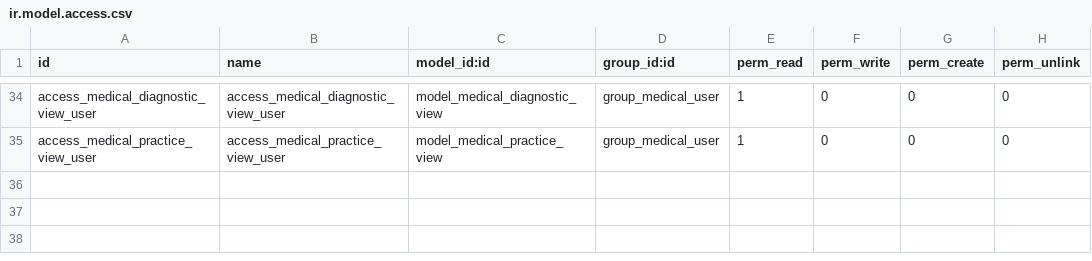
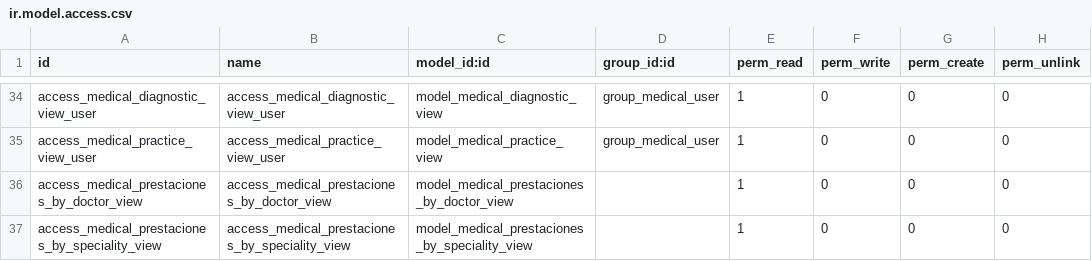
Before and after one commit to regaby/huerta-grafica, a CSV file: medical/security/ir.model.access.csv, drawn as a sheet; only a part is shown, gaps mark what is left out.

Commit message:
[UPD] ir.model.access

```diff
--- a/medical/security/ir.model.access.csv
+++ b/medical/security/ir.model.access.csv
@@ -35 +35,3 @@ access_medical_diagnostic_view_user,access_medical_diagnostic_view_user,model_me
 access_medical_practice_view_user,access_medical_practice_view_user,model_medical_practice_view,group_medical_user,1,0,0,0
+access_medical_prestaciones_by_doctor_view,access_medical_prestaciones_by_doctor_view,model_medical_prestaciones_by_doctor_view,,1,0,0,0
+access_medical_prestaciones_by_speciality_view,access_medical_prestaciones_by_speciality_view,model_medical_prestaciones_by_speciality_view,,1,0,0,0
```
